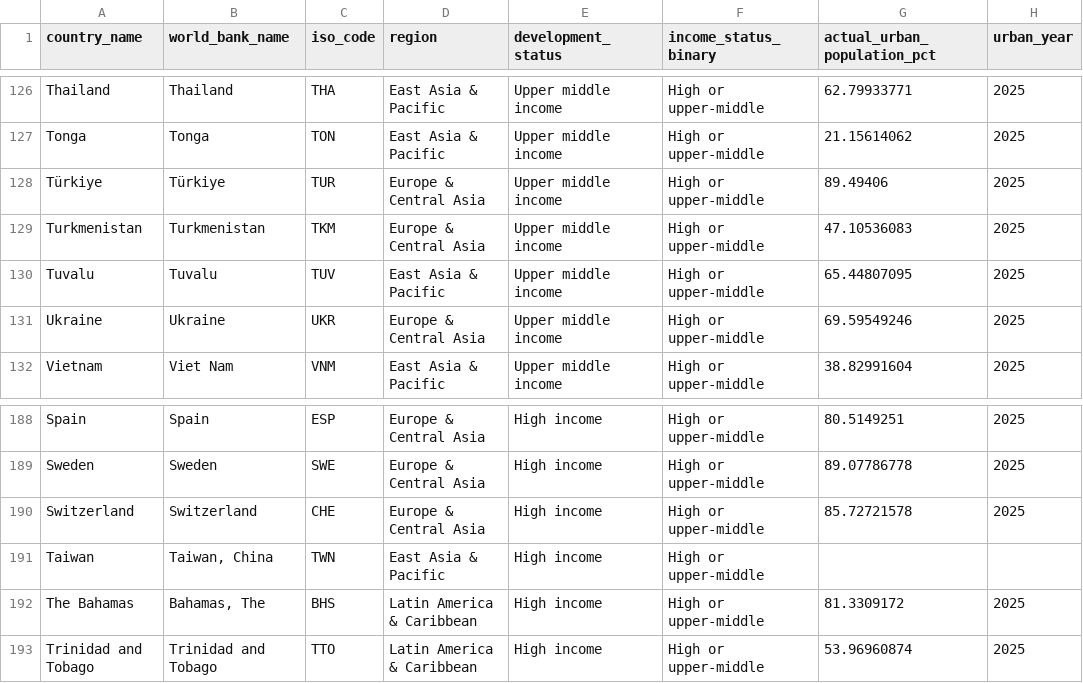
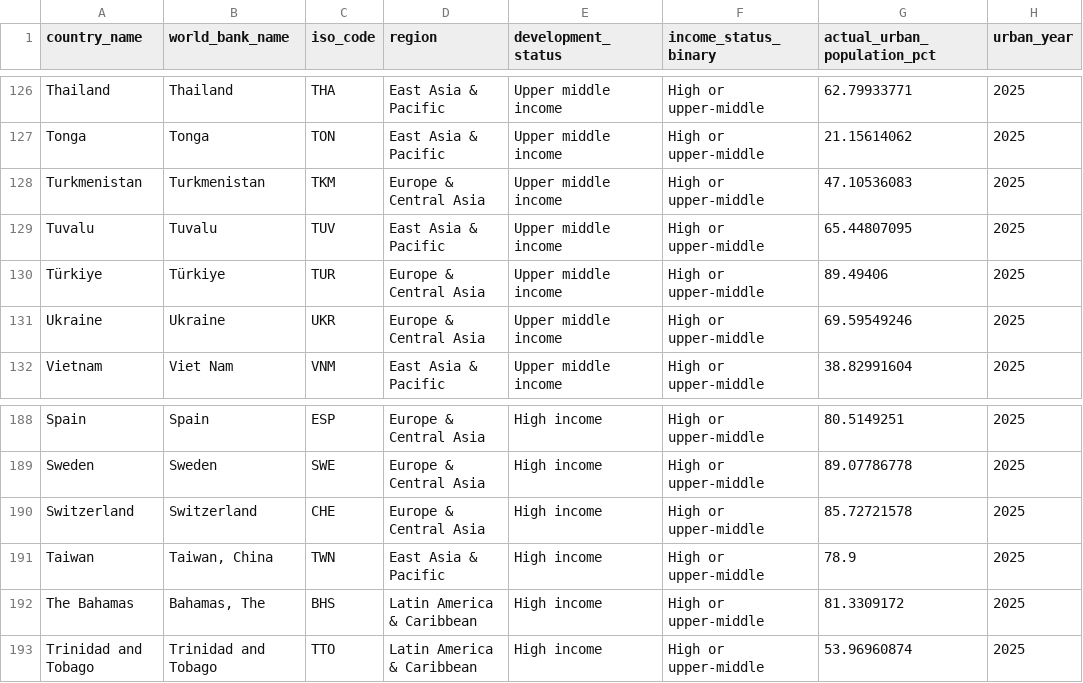
Before and after one commit to joshuafrellte/google-image-representation-model, a CSV file: data/processed/countries.csv, drawn as a sheet; only a part is shown, gaps mark what is left out.

Commit message:
feat: prepare the image set for income classification
Scene fields are set, Taiwan's urban share comes from the UN series, and the notes state which fields predict income.

```diff
--- a/data/processed/countries.csv
+++ b/data/processed/countries.csv
@@ -127,5 +127,5 @@ Thailand,Thailand,THA,East Asia & Pacific,Upper middle income,High or upper-midd
 Tonga,Tonga,TON,East Asia & Pacific,Upper middle income,High or upper-middle,21.15614062,2025
-Türkiye,Türkiye,TUR,Europe & Central Asia,Upper middle income,High or upper-middle,89.49406,2025
 Turkmenistan,Turkmenistan,TKM,Europe & Central Asia,Upper middle income,High or upper-middle,47.10536083,2025
 Tuvalu,Tuvalu,TUV,East Asia & Pacific,Upper middle income,High or upper-middle,65.44807095,2025
+Türkiye,Türkiye,TUR,Europe & Central Asia,Upper middle income,High or upper-middle,89.49406,2025
 Ukraine,Ukraine,UKR,Europe & Central Asia,Upper middle income,High or upper-middle,69.59549246,2025
@@ -190,3 +190,3 @@ Sweden,Sweden,SWE,Europe & Central Asia,High income,High or upper-middle,89.0778
 Switzerland,Switzerland,CHE,Europe & Central Asia,High income,High or upper-middle,85.72721578,2025
-Taiwan,"Taiwan, China",TWN,East Asia & Pacific,High income,High or upper-middle,,
+Taiwan,"Taiwan, China",TWN,East Asia & Pacific,High income,High or upper-middle,78.9,2025
 The Bahamas,"Bahamas, The",BHS,Latin America & Caribbean,High income,High or upper-middle,81.3309172,2025
```
Also changed, not shown: 9 other files.
